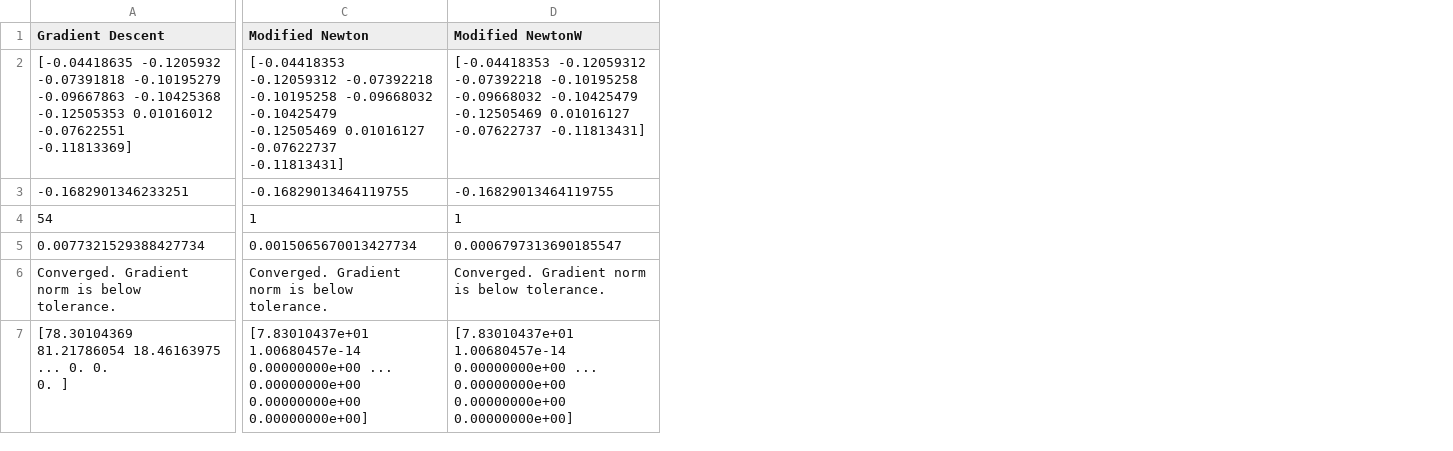
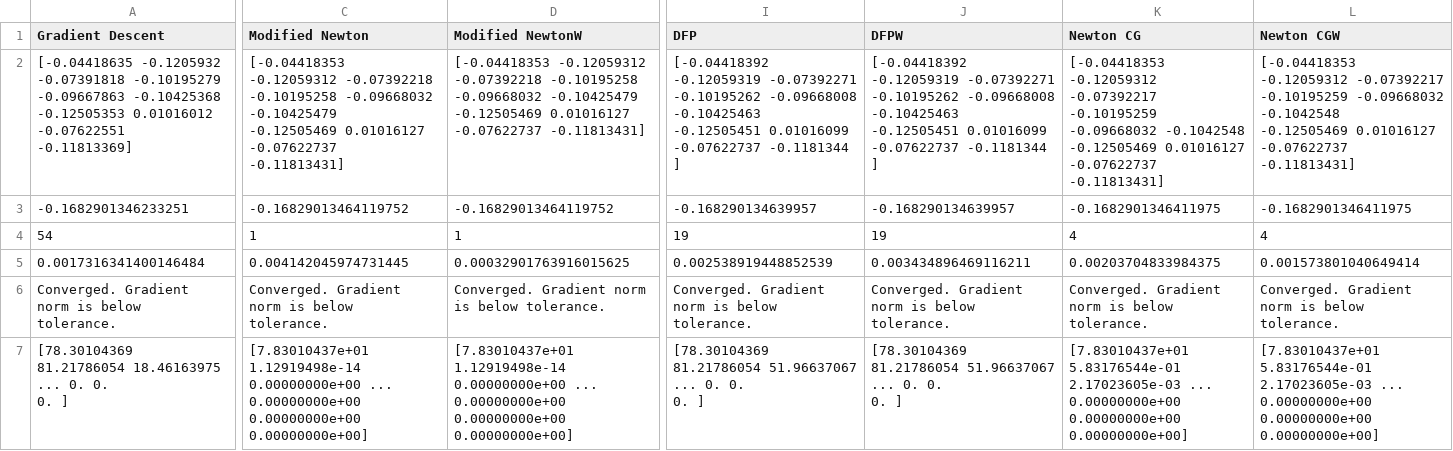
Before and after one commit to itsahmedkhalil/NLOptAlgorithms, a CSV file: data/Problem1.csv, drawn as a sheet; only a part is shown, gaps mark what is left out; removed rows and columns are numbered as before the commit, all else as after; rows hold the shown columns only; ↵ is a line break in a cell; the diff covers the shown part only; the diff names each change by its address in the sheet, - before the commit and + after, or states it on an @@ line.

Commit message:
Implement DFP and Newton_CG

```diff
--- a/data/Problem1.csv
+++ b/data/Problem1.csv
+column I (DFP), rows 2-4: [-0.04418392 -0.12059319 -0.07392271 -0.10195262 -0.09668008 -0.10425463 ↵ -0.12505451 0.01016099 -0.07622737 -0.1181344 ] | -0.168290134639957 | 19; rows 6-7: Converged. Gradient norm is below tolerance. | [78.30104369 81.21786054 51.96637067 ... 0. 0. ↵ 0. ]
+column J (DFPW), rows 2-4: [-0.04418392 -0.12059319 -0.07392271 -0.10195262 -0.09668008 -0.10425463 ↵ -0.12505451 0.01016099 -0.07622737 -0.1181344 ] | -0.168290134639957 | 19; rows 6-7: Converged. Gradient norm is below tolerance. | [78.30104369 81.21786054 51.96637067 ... 0. 0. ↵ 0. ]
+column K (Newton CG), rows 2-4: [-0.04418353 -0.12059312 -0.07392217 -0.10195259 -0.09668032 -0.1042548 ↵ -0.12505469 0.01016127 -0.07622737 -0.11813431] | -0.1682901346411975 | 4; rows 6-7: Converged. Gradient norm is below tolerance. | [7.83010437e+01 5.83176544e-01 2.17023605e-03 ... 0.00000000e+00 ↵ 0.00000000e+00 0.00000000e+00]
+column L (Newton CGW), rows 2-4: [-0.04418353 -0.12059312 -0.07392217 -0.10195259 -0.09668032 -0.1042548 ↵ -0.12505469 0.01016127 -0.07622737 -0.11813431] | -0.1682901346411975 | 4; rows 6-7: Converged. Gradient norm is below tolerance. | [7.83010437e+01 5.83176544e-01 2.17023605e-03 ... 0.00000000e+00 ↵ 0.00000000e+00 0.00000000e+00]
-C3 (Modified Newton): -0.16829013464119755
+C3 (Modified Newton): -0.16829013464119752
-D3 (Modified NewtonW): -0.16829013464119755
+D3 (Modified NewtonW): -0.16829013464119752
-row 5: 0.0077321529388427734 | 0.0015065670013427734 | 0.0006797313690185547
+row 5: 0.0017316341400146484 | 0.004142045974731445 | 0.00032901763916015625 | 0.002538919448852539 | 0.003434896469116211 | 0.00203704833984375 | 0.001573801040649414
-C7 (Modified Newton): [7.83010437e+01 1.00680457e-14 0.00000000e+00 ...…
+C7 (Modified Newton): [7.83010437e+01 1.12919498e-14 0.00000000e+00 ...…
-D7 (Modified NewtonW): [7.83010437e+01 1.00680457e-14 0.00000000e+00 ...…
+D7 (Modified NewtonW): [7.83010437e+01 1.12919498e-14 0.00000000e+00 ...…
```
Also changed, not shown: 4 edited cells elsewhere in this file, data/Problem12.csv, data/Problem2.csv, 24 other files.
